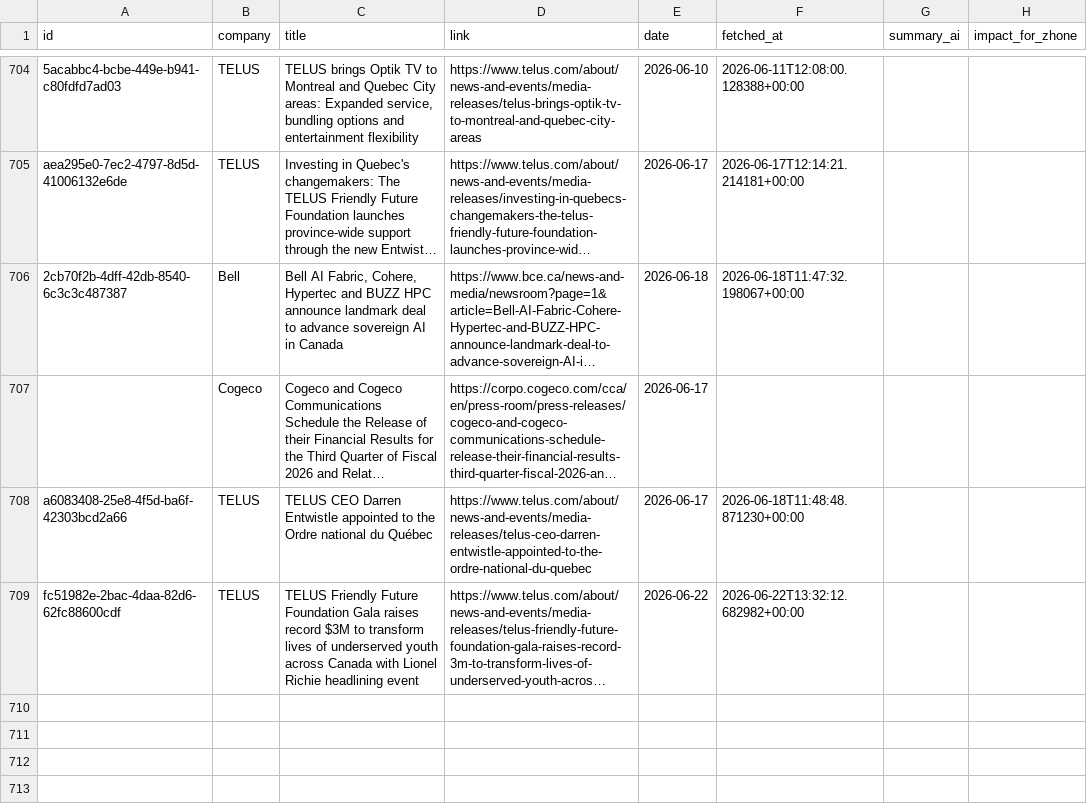
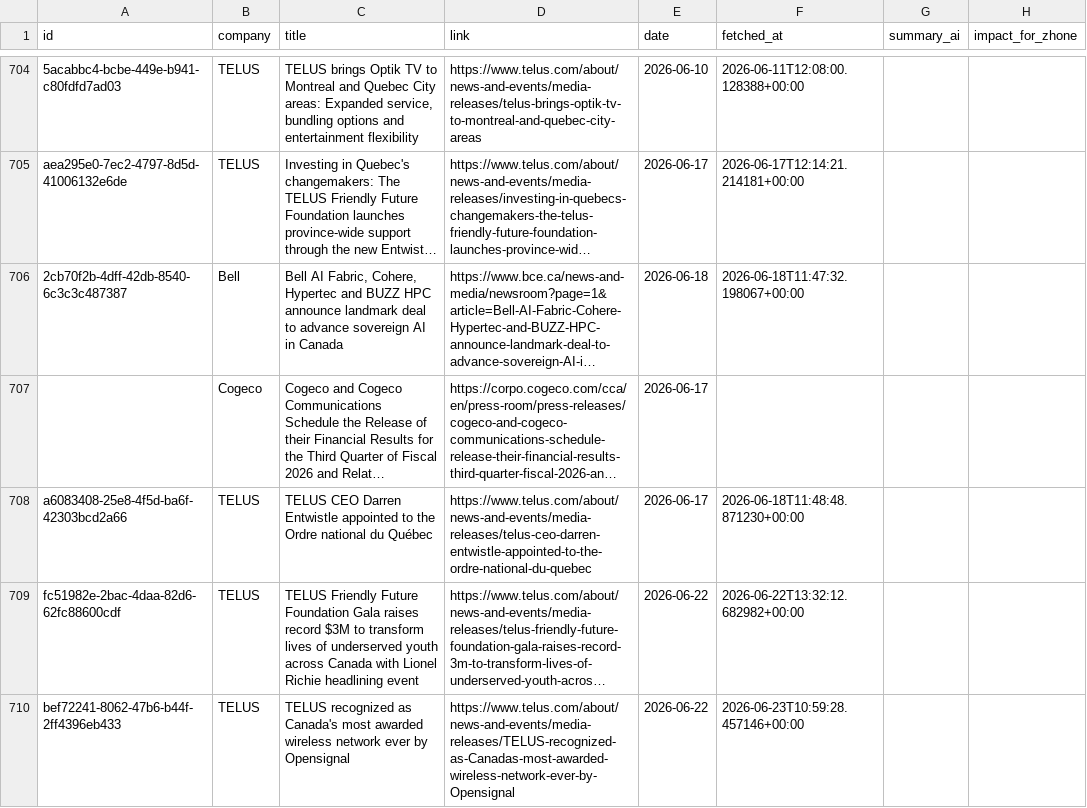
Before and after one commit to flabelle999/customer-presswatch, a CSV file: press_releases_master.csv, drawn as a sheet; only a part is shown, gaps mark what is left out; long unchanged cells end in …; the diff names each change by its address in the sheet, - before the commit and + after, or states it on an @@ line.

```diff
--- a/press_releases_master.csv
+++ b/press_releases_master.csv
+row 710: bef72241-8062-47b6-b44f-2ff4396eb433 | TELUS | TELUS recognized as Canada's most awarded wireless network ever by Opensignal | https://www.telus.com/about/news-and-events/media-releases/TELUS-recognized-as-Canadas-most-awarded-wireless-network-ever-by-Opensignal | 2026-06-22 | 2026-06-23T10:59:28.457146+00:00
```
